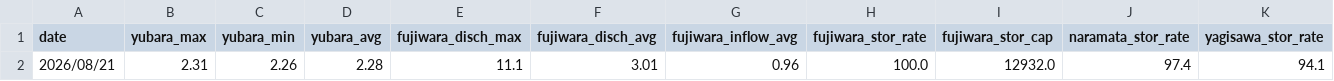
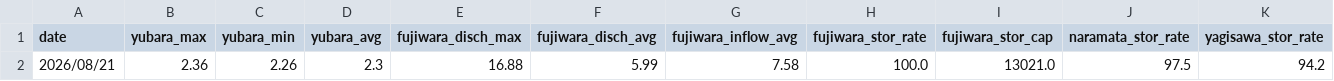
Before and after one commit to tetsucanyons-cell/tone-river-water, a CSV file: data/history/daily_2026.csv, drawn as a sheet; only a part is shown; removed rows and columns are numbered as before the commit, all else as after; rows hold the shown columns only; the diff names each change by its address in the sheet, - before the commit and + after, or states it on an @@ line.

```diff
--- a/data/history/daily_2026.csv
+++ b/data/history/daily_2026.csv
-row 2: 2026/08/21 | 2.31 | 2.26 | 2.28 | 11.1 | 3.01 | 0.96 | 100.0 | 12932.0 | 97.4 | 94.1
+row 2: 2026/08/21 | 2.36 | 2.26 | 2.3 | 16.88 | 5.99 | 7.58 | 100.0 | 13021.0 | 97.5 | 94.2
```
Also changed, not shown: data/history/2026-08.csv, public/data/history/2026-08.csv, 5 other files.
